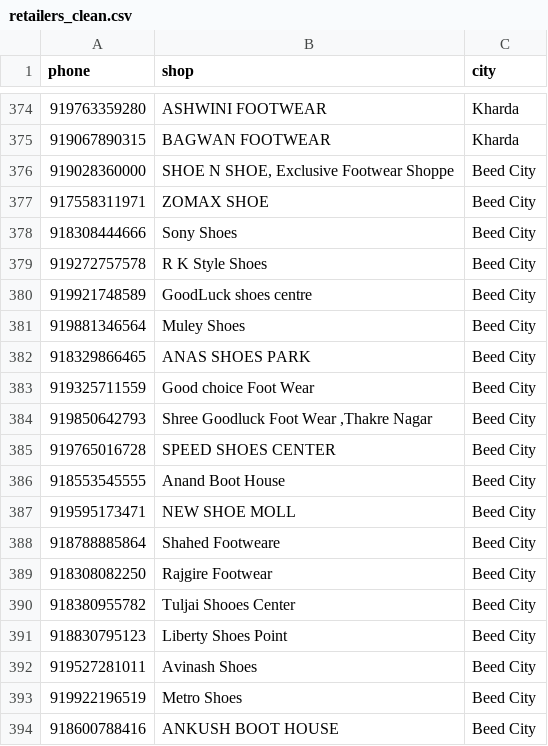
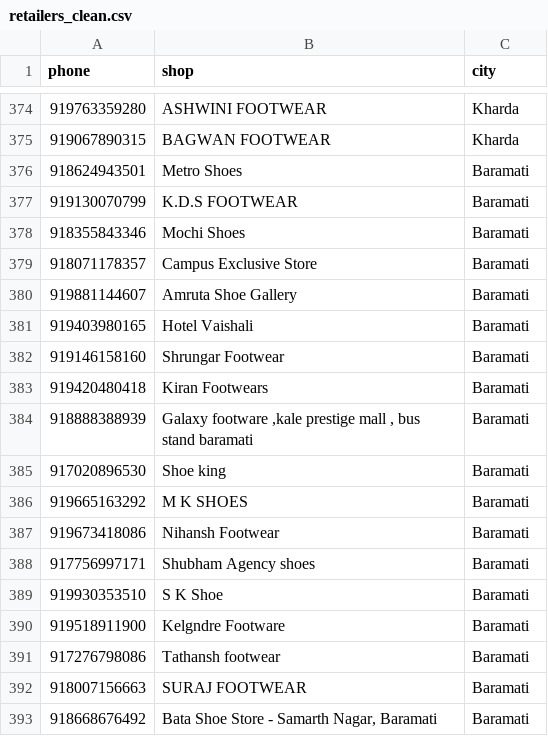
Before and after one commit to wipz-in/whatsapp-bot, a CSV file: retailers_clean.csv, drawn as a sheet; only a part is shown, gaps mark what is left out; the shorter side is filled out with more unchanged rows; the diff covers the shown part only.

Commit message:
Update retailers_clean.csv

```diff
--- a/retailers_clean.csv
+++ b/retailers_clean.csv
@@ -375,20 +375 @@ phone,shop,city
 919067890315,BAGWAN FOOTWEAR,Kharda
-919028360000,"SHOE N SHOE, Exclusive Footwear Shoppe",Beed City
-917558311971,ZOMAX SHOE,Beed City
-918308444666,Sony Shoes,Beed City
-919272757578,R K Style Shoes,Beed City
-919921748589,GoodLuck shoes centre,Beed City
-919881346564,Muley Shoes,Beed City
-918329866465,ANAS SHOES PARK,Beed City
-919325711559,Good choice Foot Wear,Beed City
-919850642793,"Shree Goodluck Foot Wear ,Thakre Nagar",Beed City
-919765016728,SPEED SHOES CENTER,Beed City
-918553545555,Anand Boot House,Beed City
-919595173471,NEW SHOE MOLL,Beed City
-918788885864,Shahed Footweare,Beed City
-918308082250,Rajgire Footwear,Beed City
-918380955782,Tuljai Shooes Center,Beed City
-918830795123,Liberty Shoes Point,Beed City
-919527281011,Avinash Shoes,Beed City
-919922196519,Metro Shoes,Beed City
-918600788416,ANKUSH BOOT HOUSE,Beed City
```
Also changed, not shown: 27 removed rows elsewhere in this file.
